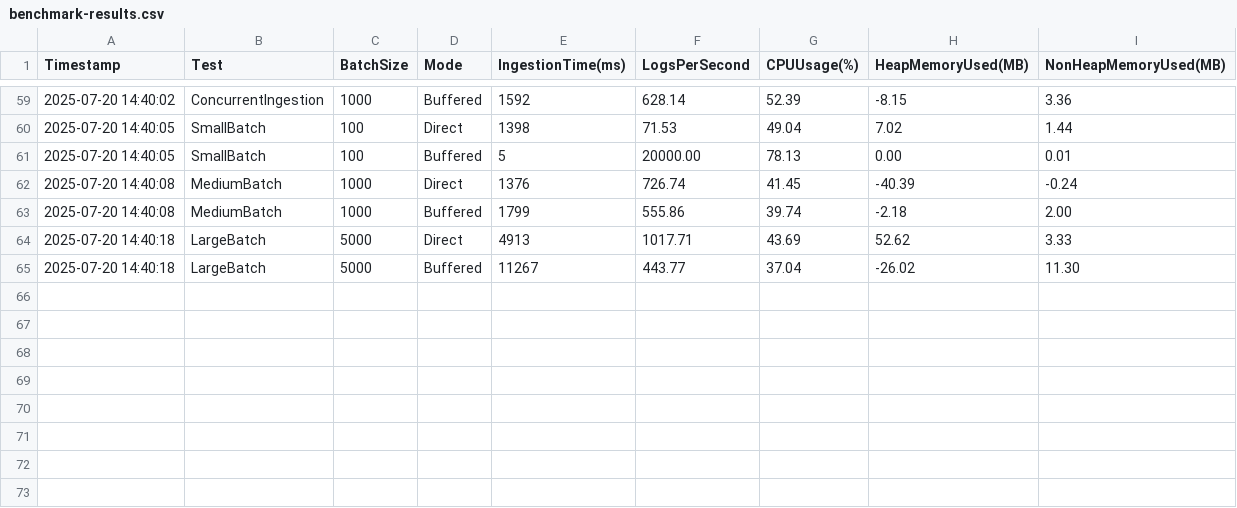
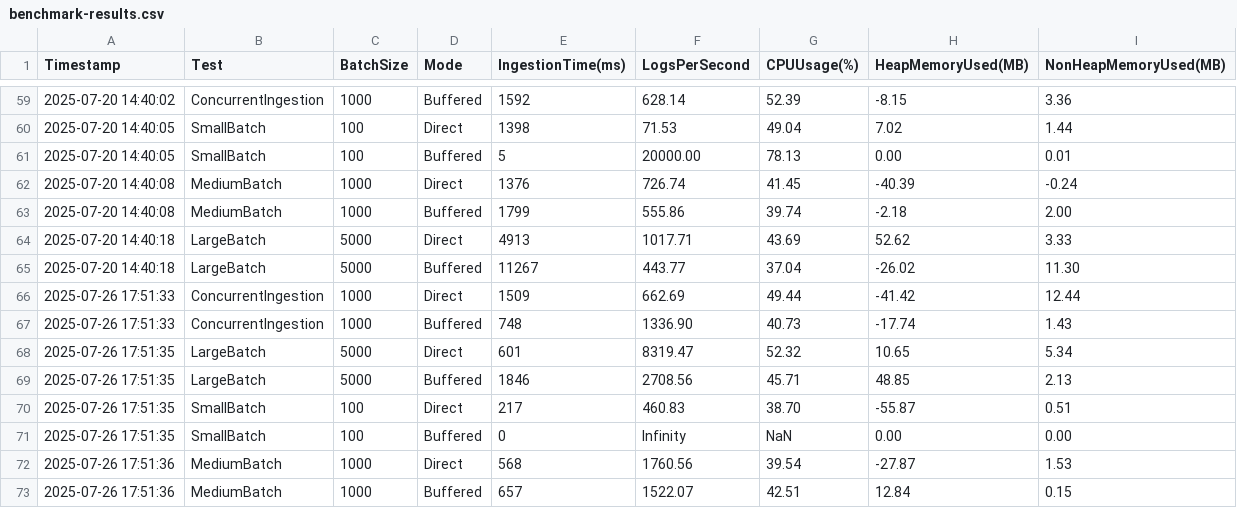
Before and after one commit to ozkanpakdil/grepwise, a CSV file: benchmark-results.csv, drawn as a sheet; only a part is shown, gaps mark what is left out; the diff names each change by its address in the sheet, - before the commit and + after, or states it on an @@ line.

```diff
--- a/benchmark-results.csv
+++ b/benchmark-results.csv
+row 66: 2025-07-26 17:51:33 | ConcurrentIngestion | 1000 | Direct | 1509 | 662.69 | 49.44 | -41.42 | 12.44
+row 67: 2025-07-26 17:51:33 | ConcurrentIngestion | 1000 | Buffered | 748 | 1336.90 | 40.73 | -17.74 | 1.43
+row 68: 2025-07-26 17:51:35 | LargeBatch | 5000 | Direct | 601 | 8319.47 | 52.32 | 10.65 | 5.34
+row 69: 2025-07-26 17:51:35 | LargeBatch | 5000 | Buffered | 1846 | 2708.56 | 45.71 | 48.85 | 2.13
+row 70: 2025-07-26 17:51:35 | SmallBatch | 100 | Direct | 217 | 460.83 | 38.70 | -55.87 | 0.51
+row 71: 2025-07-26 17:51:35 | SmallBatch | 100 | Buffered | 0 | Infinity | NaN | 0.00 | 0.00
+row 72: 2025-07-26 17:51:36 | MediumBatch | 1000 | Direct | 568 | 1760.56 | 39.54 | -27.87 | 1.53
+row 73: 2025-07-26 17:51:36 | MediumBatch | 1000 | Buffered | 657 | 1522.07 | 42.51 | 12.84 | 0.15
```
Also changed, not shown: search-benchmark-results.csv, 5 other files.
